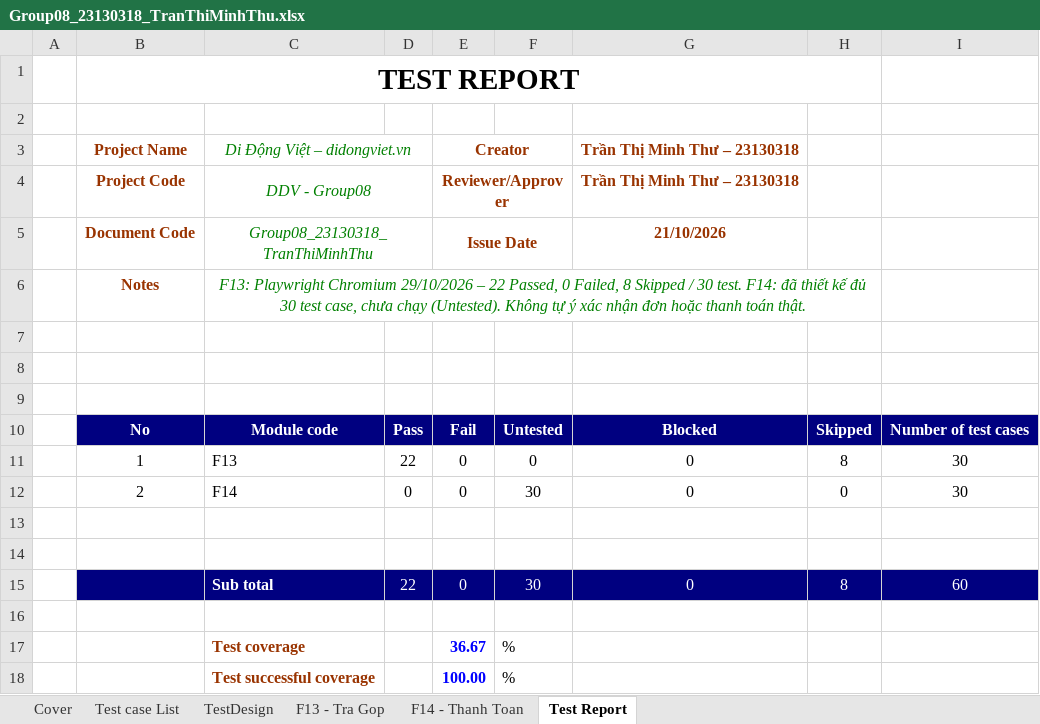
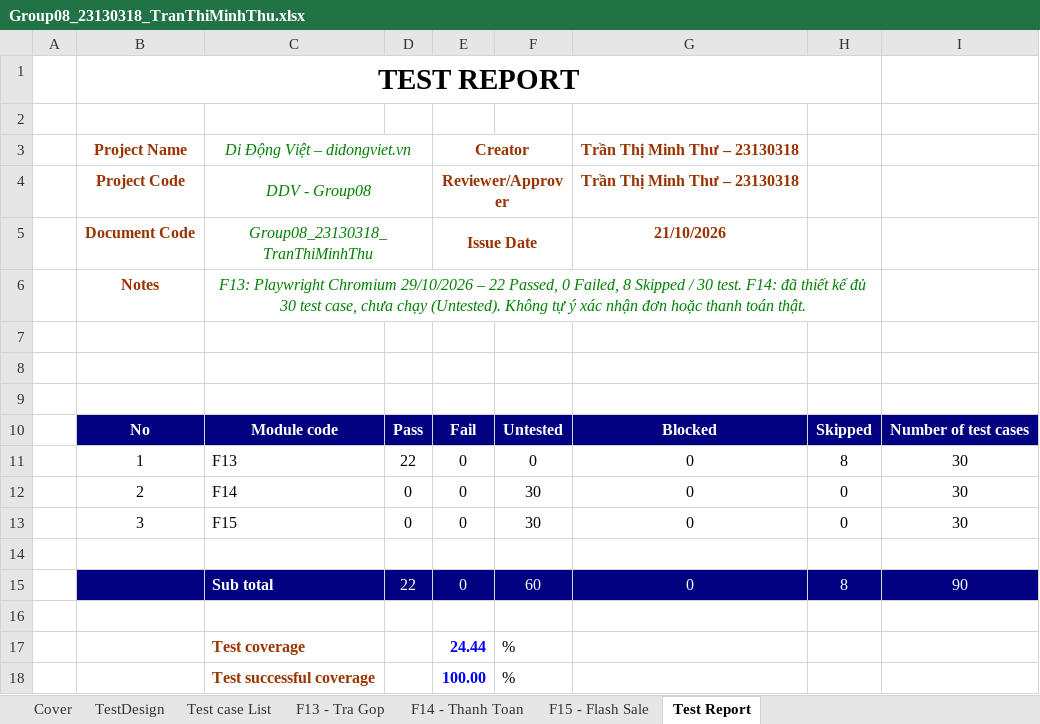
Before and after one commit to HoangDuyTan/Group08-Software-Test, an Excel workbook: docs/individual/Group08_23130318_TranThiMinhThu.xlsx, sheet Test Report, drawn as a sheet; values as stored, in another font and other column widths than the file's, no borders; removed rows and columns are numbered as before the commit, all else as after; the diff names each change by its address in the sheet, - before the commit and + after, or states it on an @@ line.

Commit message:
docs: add F15 test cases - 23130318 - Tran Thi Minh Thu

```diff
--- a/docs/individual/Group08_23130318_TranThiMinhThu.xlsx (sheet Test Report)
+++ b/docs/individual/Group08_23130318_TranThiMinhThu.xlsx (sheet Test Report)
+sheet tab: F15 - Flash Sale
@@ sheet tab order changed: Cover | TestDesign | Test case List | F13 - Tra Gop | F14 - Thanh Toan | F15 - Flash Sale | Test Report @@
+row 13:  | 3 | F15 | 0 | 0 | 30 | 0 | 0 | 30
+row 15:  |  | Sub total | 22 | 0 | 60 | 0 | 8 | 90
-row 15:  |  | Sub total | 22 | 0 | 30 | 0 | 8 | 60
-row 16: (empty)
-E17: 36.67
+E17: 24.44
```
Also changed, not shown: sheet TestDesign, sheet Cover, sheet Test case List, charts or pictures.
